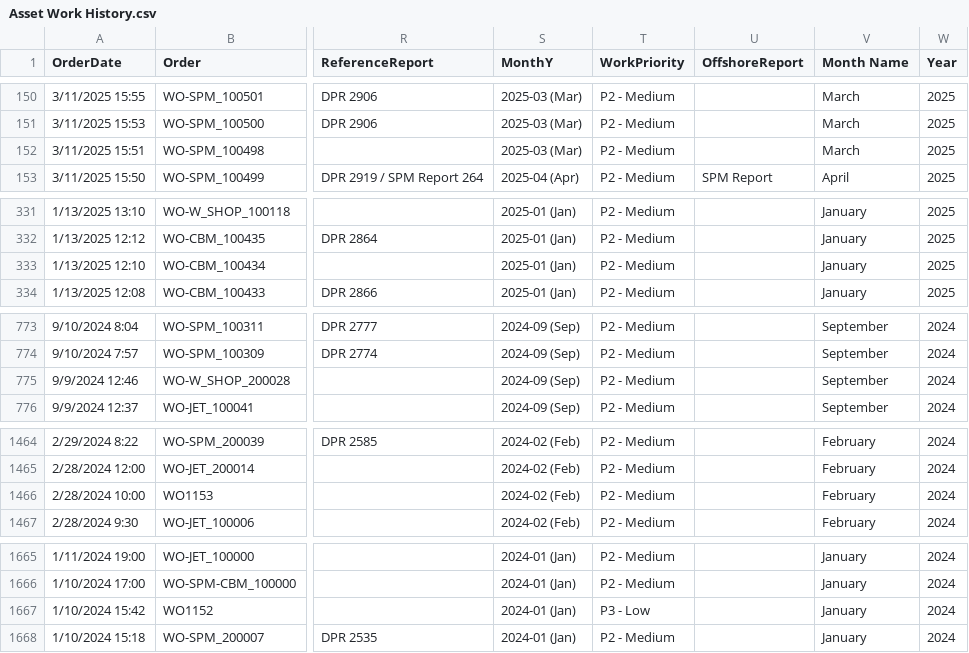
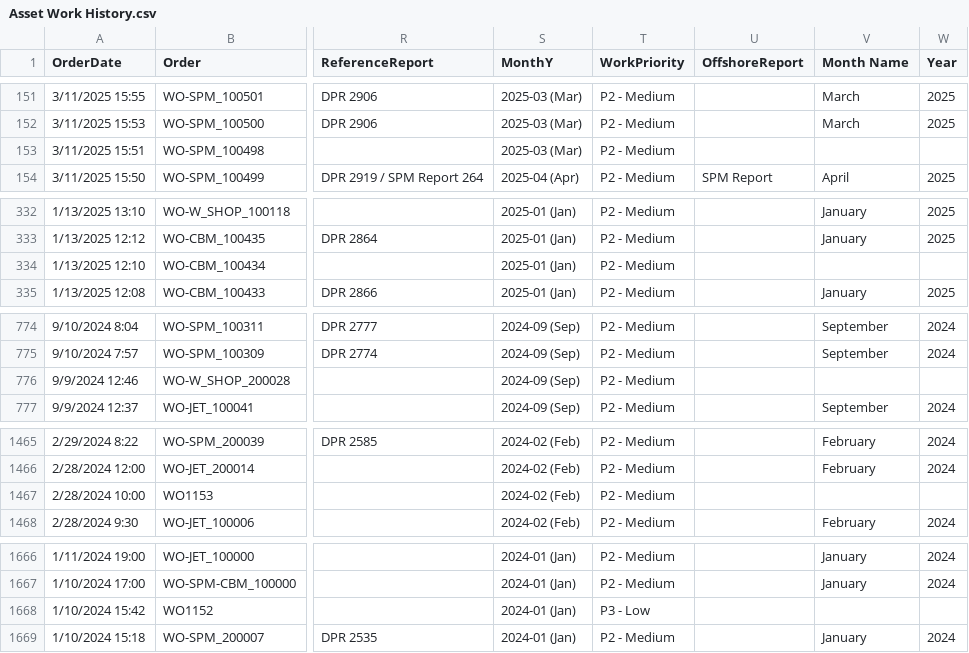
Before and after one commit to Roskobby/maintenance_dashboard, a CSV file: Asset Work History.csv, drawn as a sheet; only a part is shown, gaps mark what is left out; addresses are those after the commit; the diff covers the shown part only; the diff names each change by its address in the sheet, - before the commit and + after, or states it on an @@ line.

Commit message:
Update Asset Work History.csv

```diff
--- a/Asset Work History.csv
+++ b/Asset Work History.csv
-V153 (Month Name): March
+V153 (Month Name): (empty)
-W153 (Year): 2025
+W153 (Year): (empty)
-V334 (Month Name): January
+V334 (Month Name): (empty)
-W334 (Year): 2025
+W334 (Year): (empty)
-V776 (Month Name): September
+V776 (Month Name): (empty)
-W776 (Year): 2024
+W776 (Year): (empty)
-V1467 (Month Name): February
+V1467 (Month Name): (empty)
-W1467 (Year): 2024
+W1467 (Year): (empty)
-V1668 (Month Name): January
+V1668 (Month Name): (empty)
-W1668 (Year): 2024
+W1668 (Year): (empty)
```
Also changed, not shown: 1 added row and 72 edited cells elsewhere in this file.
